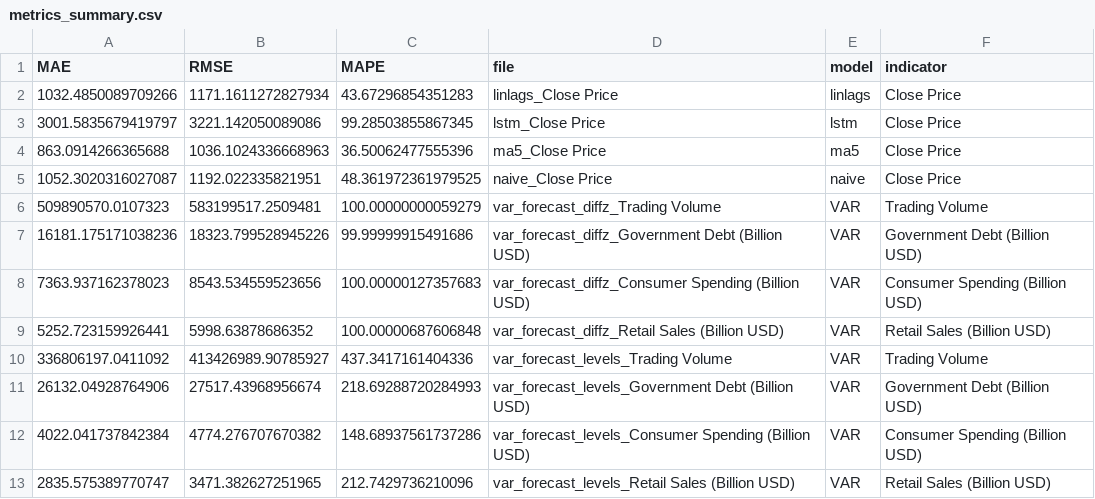
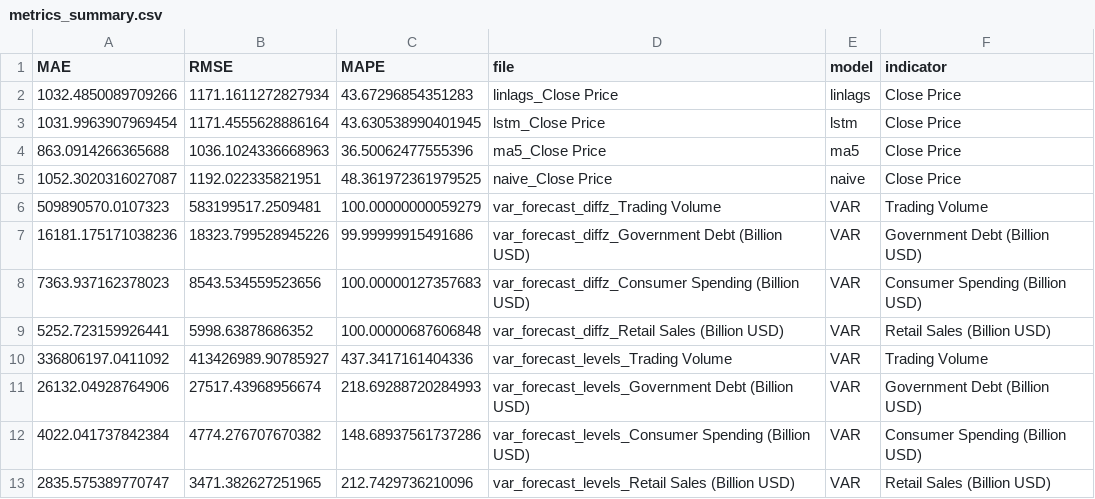
Before and after one commit to Cody-Jiang-Zhihong/Finance_Economics_TimeSeries_Analysis, a CSV file: outputs/metrics_summary.csv, drawn as a sheet.

```diff
--- a/outputs/metrics_summary.csv
+++ b/outputs/metrics_summary.csv
@@ -2,3 +2,3 @@ MAE,RMSE,MAPE,file,model,indicator
 1032.4850089709266,1171.1611272827934,43.67296854351283,linlags_Close Price,linlags,Close Price
-3001.5835679419797,3221.142050089086,99.28503855867345,lstm_Close Price,lstm,Close Price
+1031.9963907969454,1171.4555628886164,43.630538990401945,lstm_Close Price,lstm,Close Price
 863.0914266365688,1036.1024336668963,36.50062477555396,ma5_Close Price,ma5,Close Price
```
Also changed, not shown: 3 other files.
